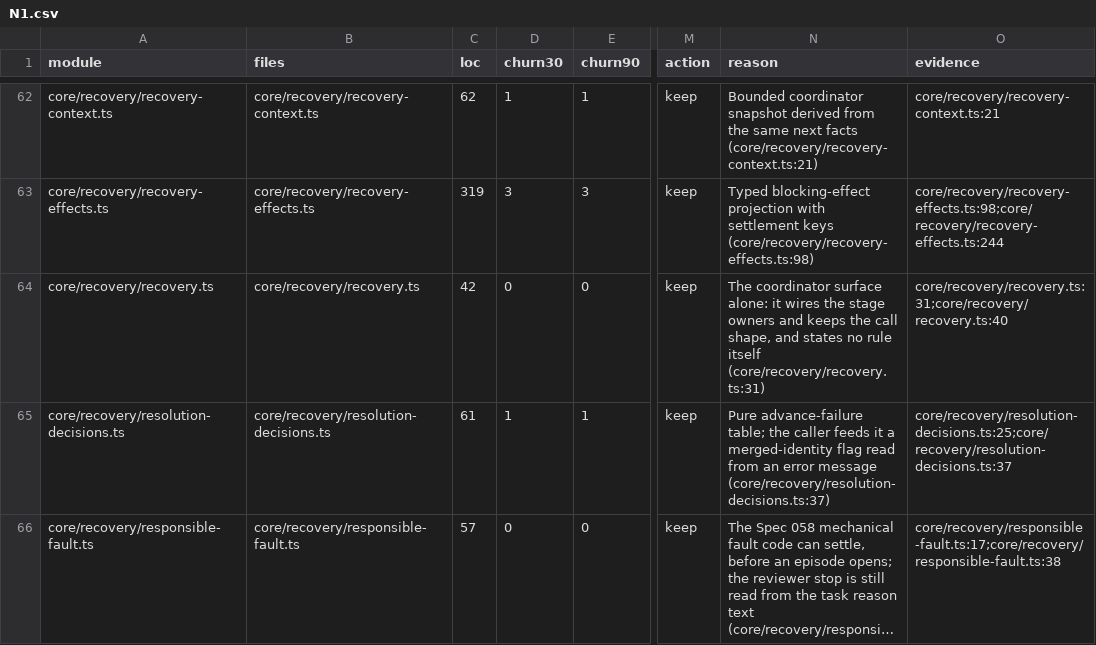
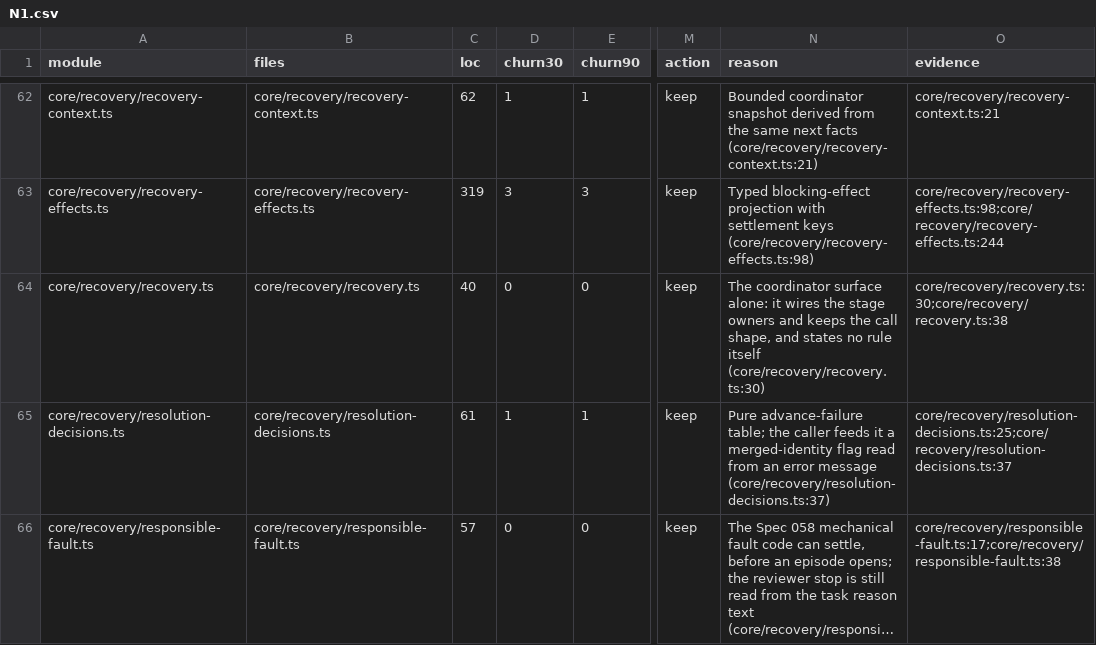
Before and after one commit to inflatable-cookie/nucleus, a CSV file: docs/knowledge/quality/code/N1.csv, drawn as a sheet; only a part is shown, gaps mark what is left out; long unchanged cells end in …; the diff names each change by its address in the sheet, - before the commit and + after, or states it on an @@ line.

```diff
--- a/docs/knowledge/quality/code/N1.csv
+++ b/docs/knowledge/quality/code/N1.csv
-C64 (loc): 42
+C64 (loc): 40
-N64 (reason): …rule itself (core/recovery/recovery.ts:31)
+N64 (reason): …rule itself (core/recovery/recovery.ts:30)
-O64 (evidence): core/recovery/recovery.ts:31;core/recovery/recovery.ts:40
+O64 (evidence): core/recovery/recovery.ts:30;core/recovery/recovery.ts:38
```
Also changed, not shown: docs/knowledge/quality/code/N2.csv, 5 other files.
